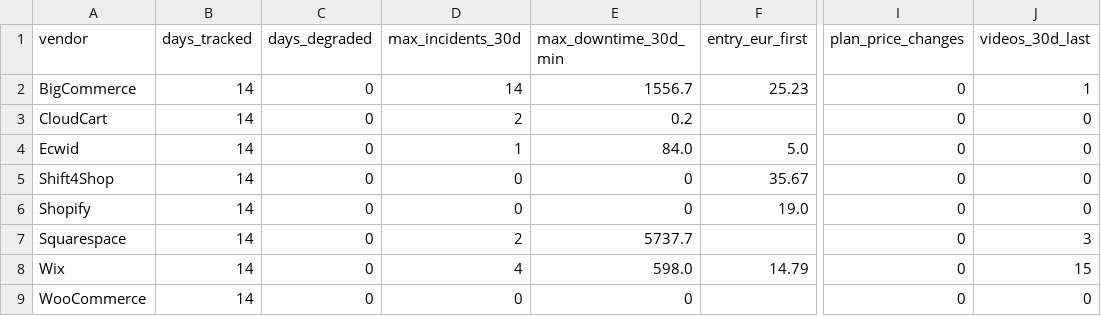
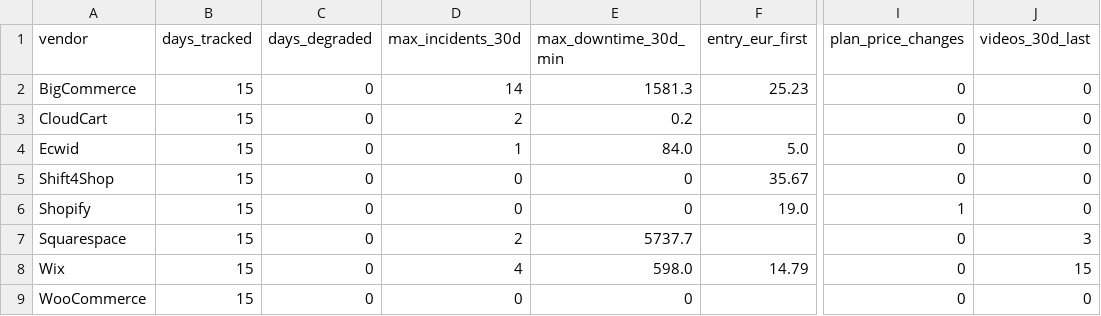
Before and after one commit to Emo-999/ecommerce-intelligence, a CSV file: exports/2026-10-summary.csv, drawn as a sheet; only a part is shown, gaps mark what is left out; the diff names each change by its address in the sheet, - before the commit and + after, or states it on an @@ line.

```diff
--- a/exports/2026-10-summary.csv
+++ b/exports/2026-10-summary.csv
-B2:B9 (days_tracked): 14
+B2:B9 (days_tracked): 15
-E2 (max_downtime_30d_min): 1556.7
+E2 (max_downtime_30d_min): 1581.3
-J2 (videos_30d_last): 1
+J2 (videos_30d_last): 0
-I6 (plan_price_changes): 0
+I6 (plan_price_changes): 1
```
Also changed, not shown: exports/2026-10-daily.csv, 10 other files.
